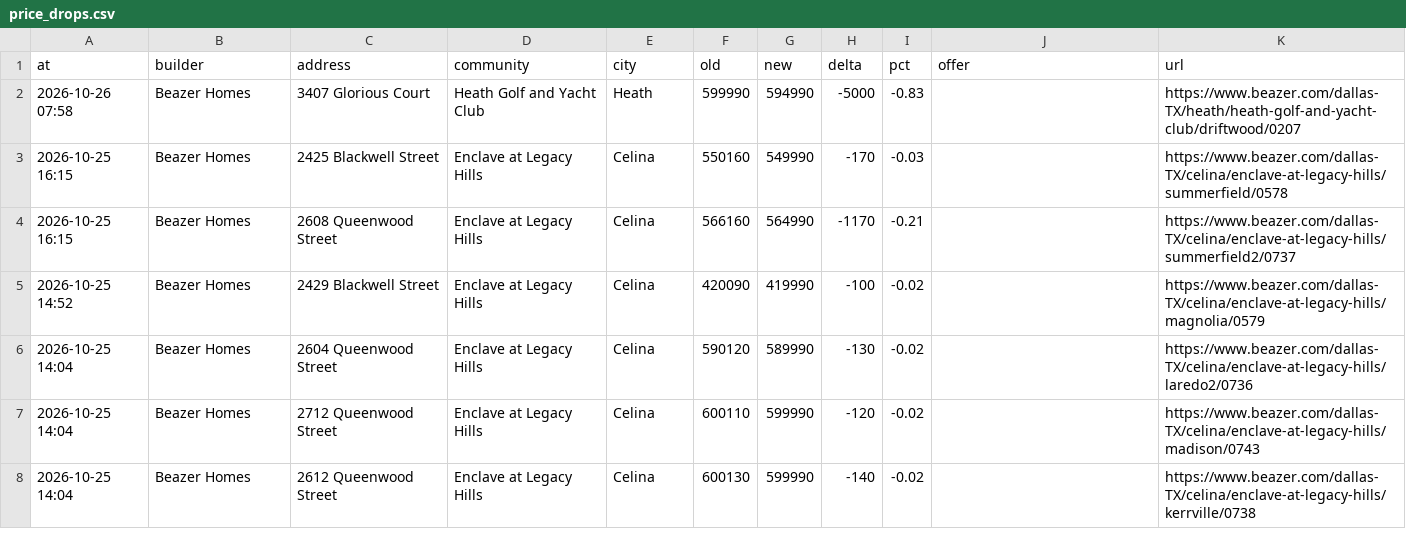
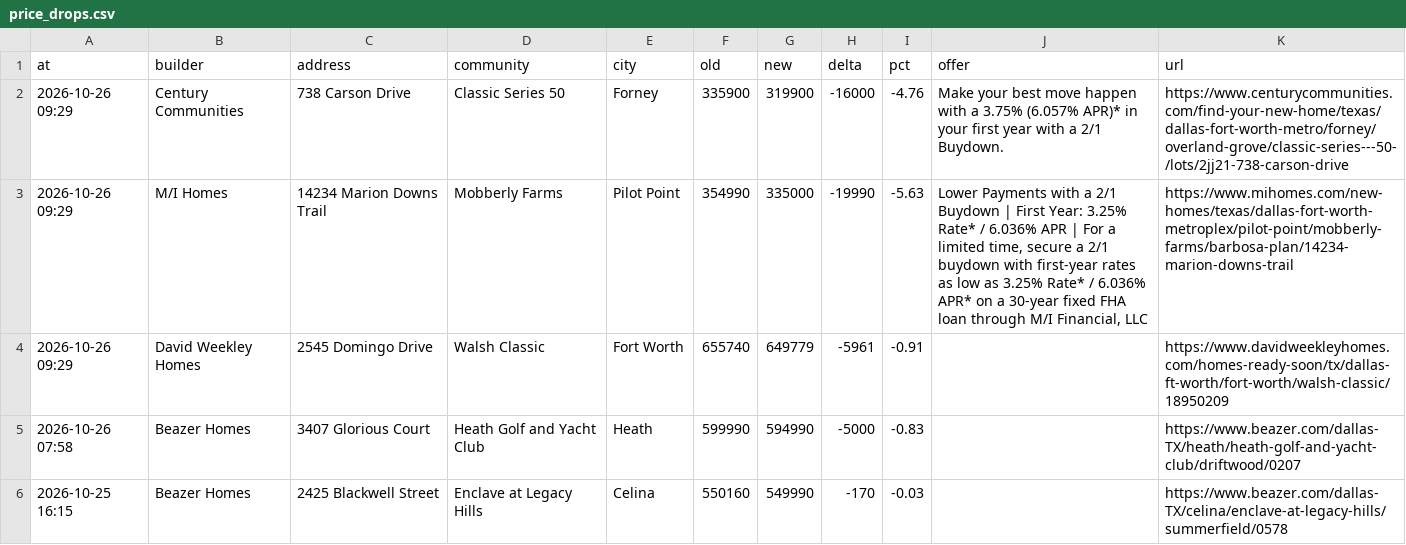
Before and after one commit to Crutledge13/dfw-builder-tracker, a CSV file: docs/data/price_drops.csv, drawn as a sheet; only a part is shown; the shorter side is filled out with more unchanged rows; the diff names each change by its address in the sheet, - before the commit and + after, or states it on an @@ line.

```diff
--- a/docs/data/price_drops.csv
+++ b/docs/data/price_drops.csv
+row 2: 2026-10-26 09:29 | Century Communities | 738 Carson Drive | Classic Series 50 | Forney | 335900 | 319900 | -16000 | -4.76 | Make your best move happen with a 3.75% (6.057% APR)* in your first year with a 2/1 Buydown. | https://www.centurycommunities.com/find-your-new-home/texas/dallas-fort-worth-metro/forney/overland-grove/classic-series---50-/lots/2jj21-738-carson-drive
+row 3: 2026-10-26 09:29 | M/I Homes | 14234 Marion Downs Trail | Mobberly Farms | Pilot Point | 354990 | 335000 | -19990 | -5.63 | Lower Payments with a 2/1 Buydown | First Year: 3.25% Rate* / 6.036% APR | For a limited time, secure a 2/1 buydown with first-year rates as low as 3.25% Rate* / 6.036% APR* on a 30-year fixed FHA loan through M/I Financial, LLC | https://www.mihomes.com/new-homes/texas/dallas-fort-worth-metroplex/pilot-point/mobberly-farms/barbosa-plan/14234-marion-downs-trail
+row 4: 2026-10-26 09:29 | David Weekley Homes | 2545 Domingo Drive | Walsh Classic | Fort Worth | 655740 | 649779 | -5961 | -0.91 |  | https://www.davidweekleyhomes.com/homes-ready-soon/tx/dallas-ft-worth/fort-worth/walsh-classic/18950209
```
Also changed, not shown: docs/data/home_offers.csv, docs/data/incentives.csv, 22 other files.
